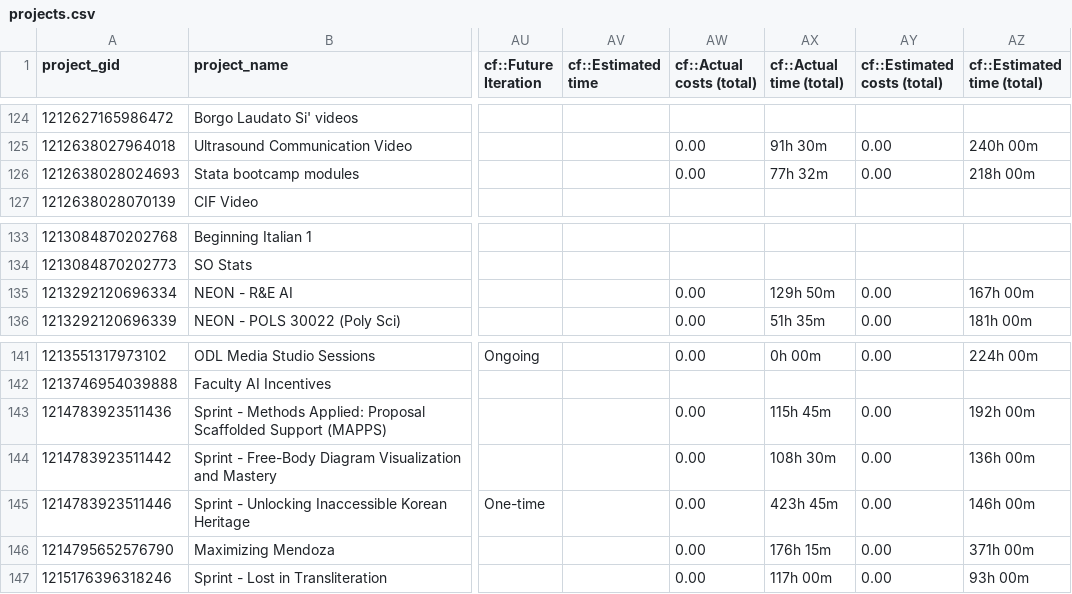
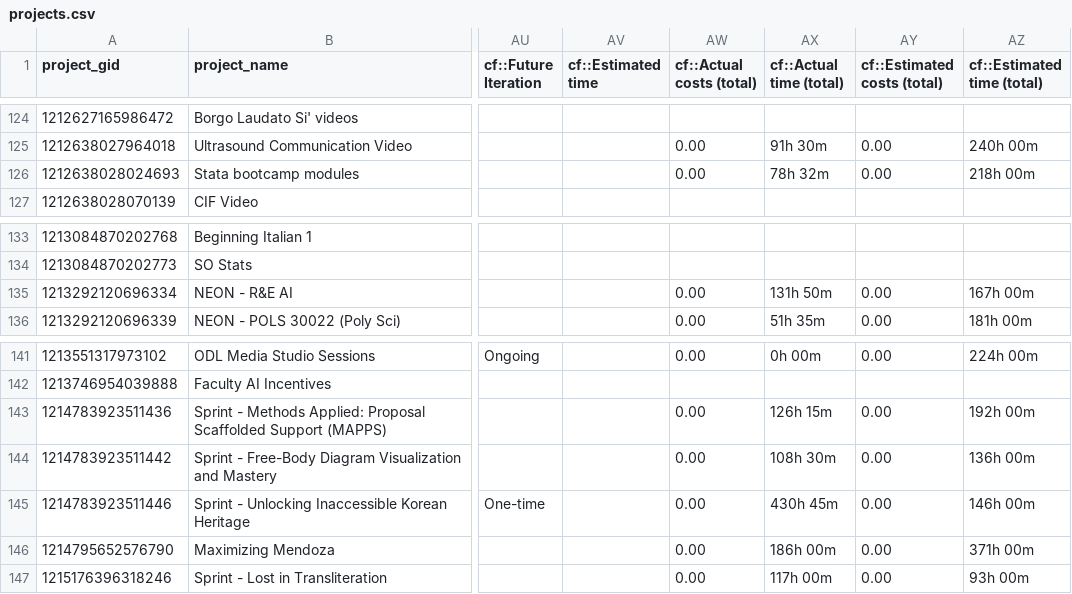
Before and after one commit to ND-Learning/FacultyOnboardingGuide, a CSV file: data_all/projects.csv, drawn as a sheet; only a part is shown, gaps mark what is left out; the diff names each change by its address in the sheet, - before the commit and + after, or states it on an @@ line.

```diff
--- a/data_all/projects.csv
+++ b/data_all/projects.csv
-AX126 (cf::Actual time (total)): 77h 32m
+AX126 (cf::Actual time (total)): 78h 32m
-AX135 (cf::Actual time (total)): 129h 50m
+AX135 (cf::Actual time (total)): 131h 50m
-AX143 (cf::Actual time (total)): 115h 45m
+AX143 (cf::Actual time (total)): 126h 15m
-AX145 (cf::Actual time (total)): 423h 45m
+AX145 (cf::Actual time (total)): 430h 45m
-AX146 (cf::Actual time (total)): 176h 15m
+AX146 (cf::Actual time (total)): 186h 00m
```
Also changed, not shown: data_all/project_custom_fields.csv, data_all/timesheet_ws.csv, 3 other files.
